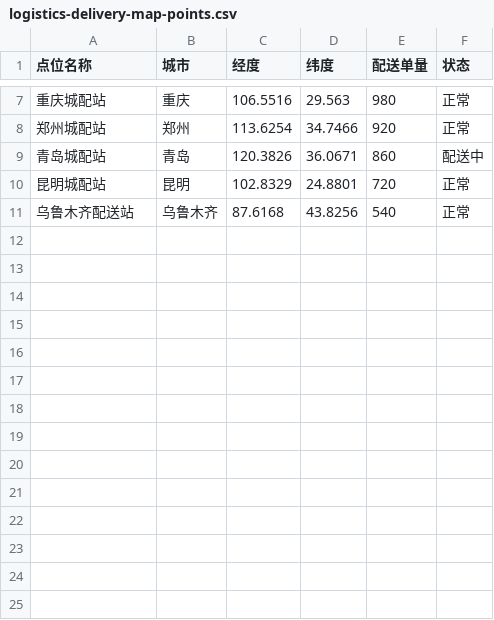
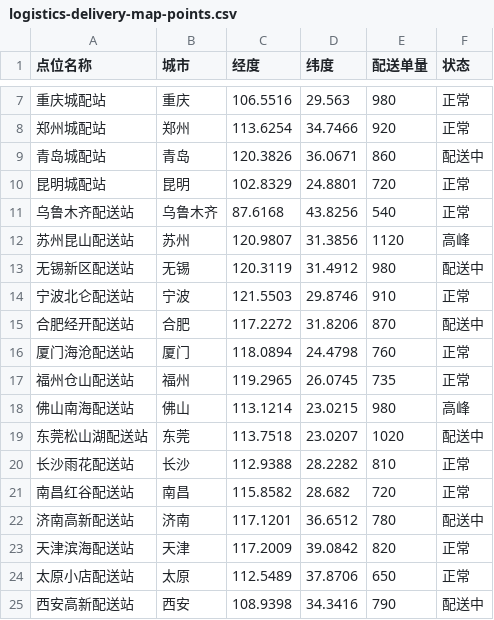
Before and after one commit to zmetasoft/d70cbb4c-4195-4bbc-9922-285022945150, a CSV file: file-data/logistics-delivery-map-points.csv, drawn as a sheet; only a part is shown, gaps mark what is left out; the diff names each change by its address in the sheet, - before the commit and + after, or states it on an @@ line.

```diff
--- a/file-data/logistics-delivery-map-points.csv
+++ b/file-data/logistics-delivery-map-points.csv
+row 12: 苏州昆山配送站 | 苏州 | 120.9807 | 31.3856 | 1120 | 高峰
+row 13: 无锡新区配送站 | 无锡 | 120.3119 | 31.4912 | 980 | 配送中
+row 14: 宁波北仑配送站 | 宁波 | 121.5503 | 29.8746 | 910 | 正常
+row 15: 合肥经开配送站 | 合肥 | 117.2272 | 31.8206 | 870 | 配送中
+row 16: 厦门海沧配送站 | 厦门 | 118.0894 | 24.4798 | 760 | 正常
+row 17: 福州仓山配送站 | 福州 | 119.2965 | 26.0745 | 735 | 正常
+row 18: 佛山南海配送站 | 佛山 | 113.1214 | 23.0215 | 980 | 高峰
+row 19: 东莞松山湖配送站 | 东莞 | 113.7518 | 23.0207 | 1020 | 配送中
+row 20: 长沙雨花配送站 | 长沙 | 112.9388 | 28.2282 | 810 | 正常
+row 21: 南昌红谷配送站 | 南昌 | 115.8582 | 28.682 | 720 | 正常
+row 22: 济南高新配送站 | 济南 | 117.1201 | 36.6512 | 780 | 配送中
+row 23: 天津滨海配送站 | 天津 | 117.2009 | 39.0842 | 820 | 正常
+row 24: 太原小店配送站 | 太原 | 112.5489 | 37.8706 | 650 | 正常
+row 25: 西安高新配送站 | 西安 | 108.9398 | 34.3416 | 790 | 配送中
```
Also changed, not shown: file-data/logistics-order-heatmap.csv, file-data/logistics-transport-flylines.csv, 17 other files.
